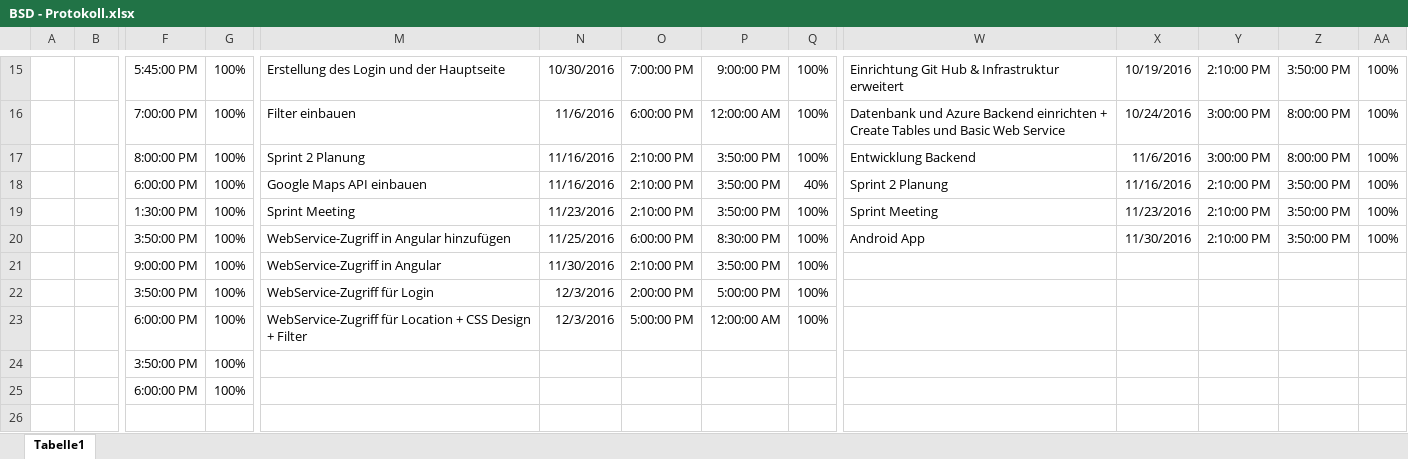
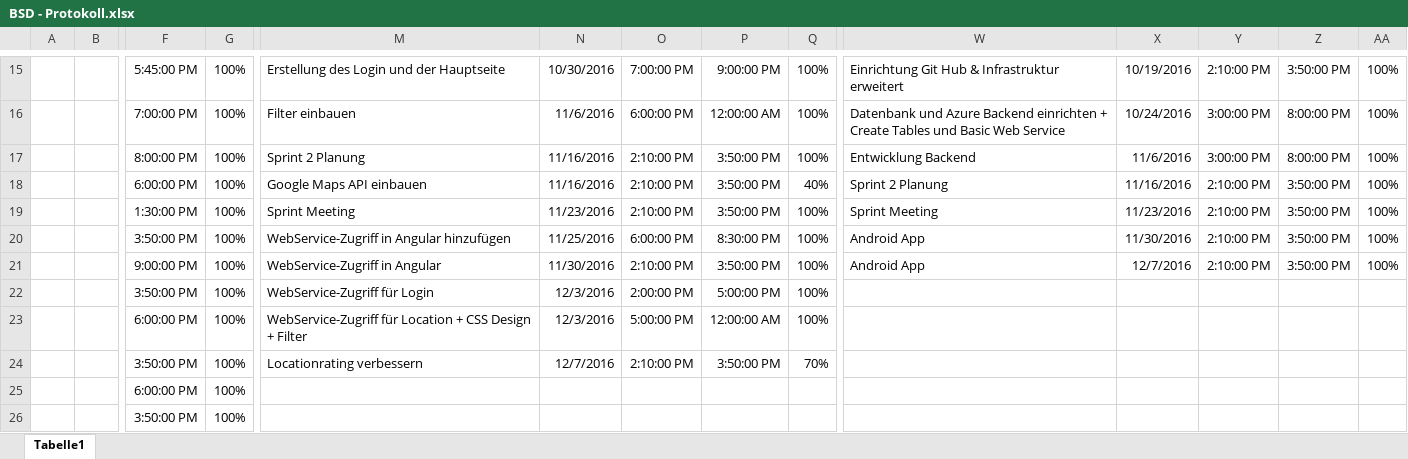
Before and after one commit to Deadmann1/Spoty, an Excel workbook: doc/BSD - Protokoll.xlsx, sheet Tabelle1, drawn as a sheet; only a part is shown, gaps mark what is left out; values as stored, in another font and other column widths than the file's, no borders; table styles not drawn; rows hold the shown columns only; the diff names each change by its address in the sheet, - before the commit and + after, or states it on an @@ line.

Commit message:
Updated BSD-Protocol

```diff
--- a/doc/BSD - Protokoll.xlsx (sheet Tabelle1)
+++ b/doc/BSD - Protokoll.xlsx (sheet Tabelle1)
-W21: (empty)
+W21: Android App
-X21: (empty)
+X21: 12/7/2016
-Y21: (empty)
+Y21: 2:10:00 PM
-Z21: (empty)
+Z21: 3:50:00 PM
-AA21: (empty)
+AA21: 100%
-M24: (empty)
+M24: Locationrating verbessern
-N24: (empty)
+N24: 12/7/2016
-O24: (empty)
+O24: 2:10:00 PM
-P24: (empty)
+P24: 3:50:00 PM
-Q24: (empty)
+Q24: 70%
+row 26:  |  | 3:50:00 PM | 100%
```
